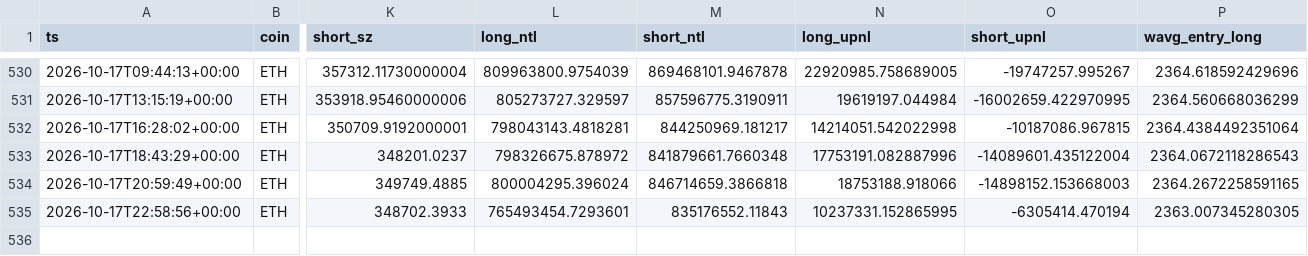
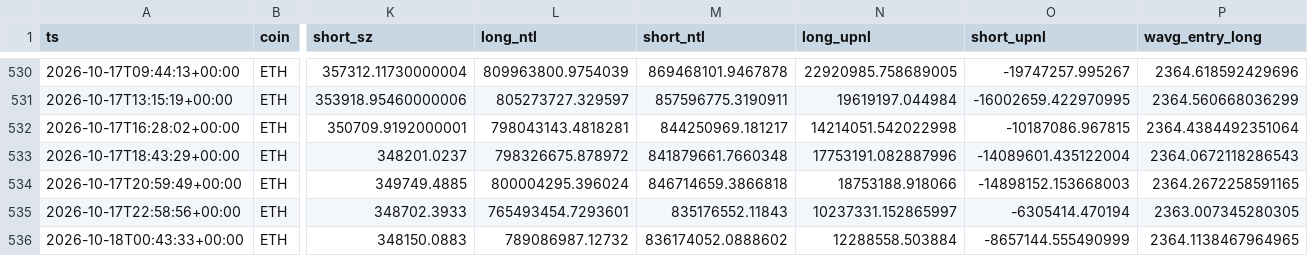
Before and after one commit to usa519831-tech/hl-whale-tracker, a CSV file: data/agg_ETH.csv, drawn as a sheet; only a part is shown, gaps mark what is left out; rows hold the shown columns only; the diff names each change by its address in the sheet, - before the commit and + after, or states it on an @@ line.

```diff
--- a/data/agg_ETH.csv
+++ b/data/agg_ETH.csv
-N535 (long_upnl): 10237331.152865995
+N535 (long_upnl): 10237331.152865997
+row 536: 2026-10-18T00:43:33+00:00 | ETH | 348150.0883 | 789086987.12732 | 836174052.0888602 | 12288558.503884 | -8657144.555490999 | 2364.1138467964965
```
Also changed, not shown: data/agg_BTC.csv, data/agg_SOL.csv, 7 other files.
